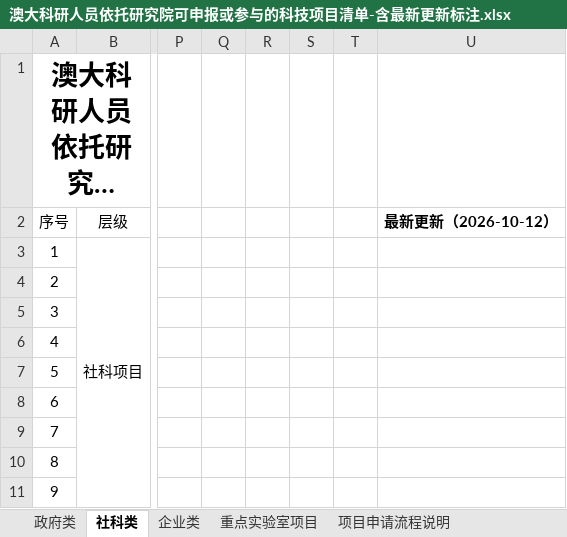
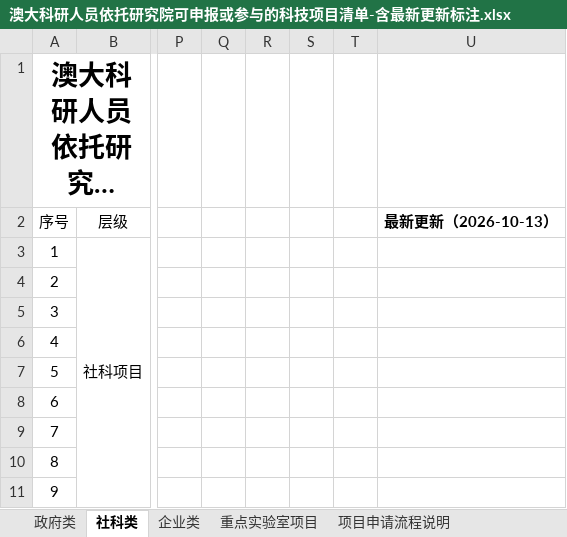
Before and after one commit to JUNSHENG428/um-research-monitor, an Excel workbook: export/澳大科研人员依托研究院可申报或参与的科技项目清单-含最新更新标注.xlsx, sheet 社科类, drawn as a sheet; only a part is shown, gaps mark what is left out; long unchanged cells end in …; values as stored, in another font and other column widths than the file's, no borders; the diff names each change by its address in the sheet, - before the commit and + after, or states it on an @@ line.

```diff
--- a/export/澳大科研人员依托研究院可申报或参与的科技项目清单-含最新更新标注.xlsx (sheet 社科类)
+++ b/export/澳大科研人员依托研究院可申报或参与的科技项目清单-含最新更新标注.xlsx (sheet 社科类)
-U2: 最新更新（2026-10-12）
+U2: 最新更新（2026-10-13）
```
Also changed, not shown: sheet 企业类, sheet 政府类, sheet 重点实验室项目, 1 other file.
